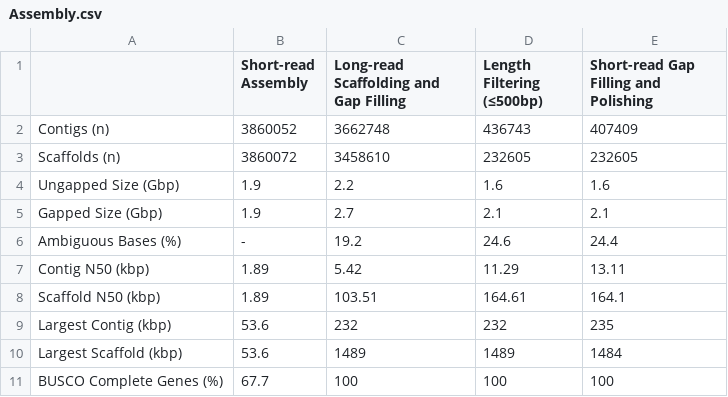
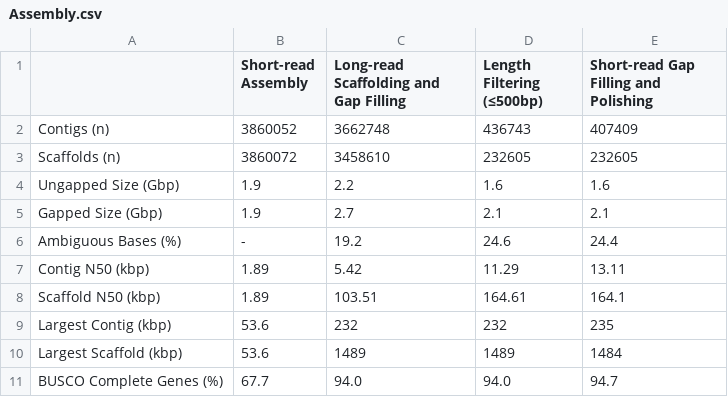
Before and after one commit to rajewski/Datura-Genome, a CSV file: Manuscript/Assembly.csv, drawn as a sheet.

Commit message:
add in busco scores

```diff
--- a/Manuscript/Assembly.csv
+++ b/Manuscript/Assembly.csv
@@ -10,2 +10,2 @@ Largest Contig (kbp),53.6,232,232,235
 Largest Scaffold (kbp),53.6,1489,1489,1484
-BUSCO Complete Genes (%), 67.7,100,100,100
+BUSCO Complete Genes (%), 67.7,94.0,94.0,94.7
```
